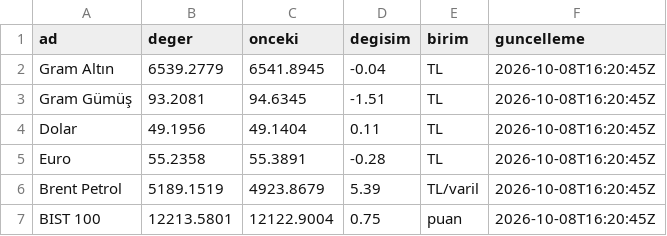
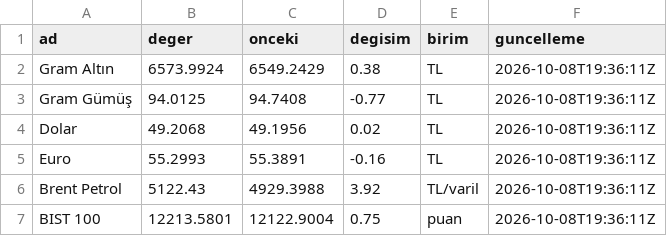
Before and after one commit to erdoganturhan1986-maker/Taksitlio-Haber-Kaynagi, a CSV file: data/piyasa.csv, drawn as a sheet.

```diff
--- a/data/piyasa.csv
+++ b/data/piyasa.csv
@@ -1,7 +1,7 @@
 ad,deger,onceki,degisim,birim,guncelleme
-Gram Altın,6539.2779,6541.8945,-0.04,TL,2026-10-08T16:20:45Z
-Gram Gümüş,93.2081,94.6345,-1.51,TL,2026-10-08T16:20:45Z
-Dolar,49.1956,49.1404,0.11,TL,2026-10-08T16:20:45Z
-Euro,55.2358,55.3891,-0.28,TL,2026-10-08T16:20:45Z
-Brent Petrol,5189.1519,4923.8679,5.39,TL/varil,2026-10-08T16:20:45Z
-BIST 100,12213.5801,12122.9004,0.75,puan,2026-10-08T16:20:45Z
+Gram Altın,6573.9924,6549.2429,0.38,TL,2026-10-08T19:36:11Z
+Gram Gümüş,94.0125,94.7408,-0.77,TL,2026-10-08T19:36:11Z
+Dolar,49.2068,49.1956,0.02,TL,2026-10-08T19:36:11Z
+Euro,55.2993,55.3891,-0.16,TL,2026-10-08T19:36:11Z
+Brent Petrol,5122.43,4929.3988,3.92,TL/varil,2026-10-08T19:36:11Z
+BIST 100,12213.5801,12122.9004,0.75,puan,2026-10-08T19:36:11Z
```
